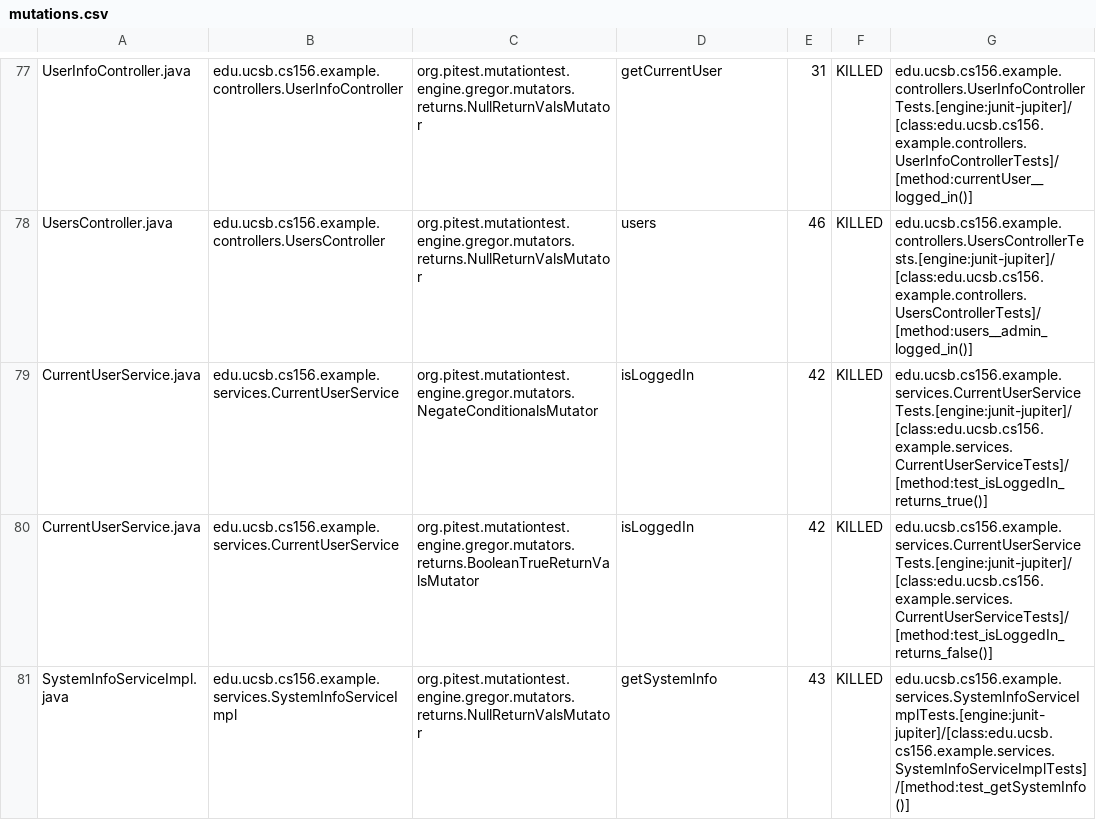
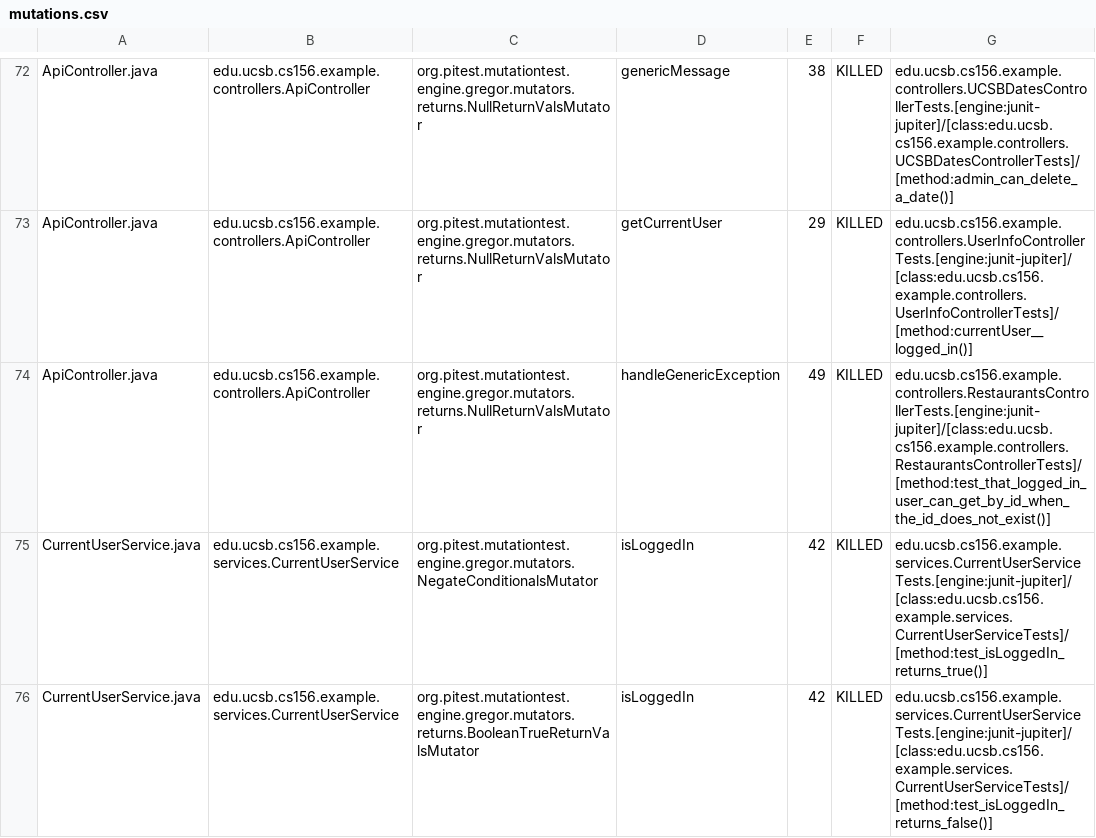
Before and after one commit to ucsb-cs156-f24/team02-f24-03, a CSV file: prs/71/pitest/mutations.csv, drawn as a sheet; only a part is shown, gaps mark what is left out; the shorter side is filled out with more unchanged rows; addresses are those after the commit; the diff covers the shown part only; the diff names each change by its address in the sheet, - before the commit and + after, or states it on an @@ line.

Commit message:
Deploying to gh-pages from @ ucsb-cs156-f24/team02-f24-03@4504e3469f4abadb59d9cebbc15620581c6214aa 🚀

```diff
--- a/prs/71/pitest/mutations.csv
+++ b/prs/71/pitest/mutations.csv
-A72: UserInfoController.java
+A72: ApiController.java
-B72: edu.ucsb.cs156.example.controllers.UserInfoController
+B72: edu.ucsb.cs156.example.controllers.ApiController
-D72: getCurrentUser
+D72: genericMessage
-E72: 31
+E72: 38
-G72: edu.ucsb.cs156.example.controllers.UserInfoControllerTests.[engine:junit-jupiter]/[class:edu.ucsb.cs156.example.controllers.UserInfoControllerTests]/[method:currentUser__logged_in()]
+G72: edu.ucsb.cs156.example.controllers.UCSBDatesControllerTests.[engine:junit-jupiter]/[class:edu.ucsb.cs156.example.controllers.UCSBDatesControllerTests]/[method:admin_can_delete_a_date()]
@@ row 2 moved to row 73: ApiController.java @@
-A74: UsersController.java
+A74: ApiController.java
-B74: edu.ucsb.cs156.example.controllers.UsersController
+B74: edu.ucsb.cs156.example.controllers.ApiController
-D74: users
+D74: handleGenericException
-E74: 46
+E74: 49
-G74: edu.ucsb.cs156.example.controllers.UsersControllerTests.[engine:junit-jupiter]/[class:edu.ucsb.cs156.example.controllers.UsersControllerTests]/[method:users__admin_logged_in()]
+G74: edu.ucsb.cs156.example.controllers.RestaurantsControllerTests.[engine:junit-jupiter]/[class:edu.ucsb.cs156.example.controllers.RestaurantsControllerTests]/[method:test_that_logged_in_user_can_get_by_id_when_the_id_does_not_exist()]
```
Also changed, not shown: 2 added rows, 2 removed rows and 51 moved rows elsewhere in this file, 12 other files.
